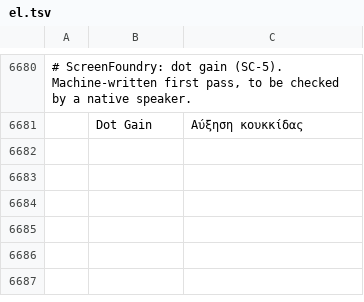
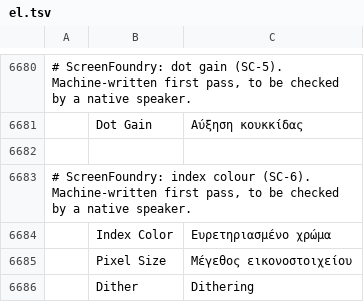
Before and after one commit to Stitchwright/screenfoundry, a TSV file: crates/ui-egui/src/i18n/el.tsv, drawn as a sheet; only a part is shown, gaps mark what is left out; the diff names each change by its address in the sheet, - before the commit and + after, or states it on an @@ line.

```diff
--- a/crates/ui-egui/src/i18n/el.tsv
+++ b/crates/ui-egui/src/i18n/el.tsv
+row 6682: (empty)
+row 6683: # ScreenFoundry: index colour (SC-6). Machine-written first pass, to be checked by a native speaker.
+row 6684:  | Index Color | Ευρετηριασμένο χρώμα
+row 6685:  | Pixel Size | Μέγεθος εικονοστοιχείου
+row 6686:  | Dither | Dithering
```
Also changed, not shown: crates/ui-egui/src/i18n/bg.tsv, crates/ui-egui/src/i18n/ja.tsv, 28 other files.
